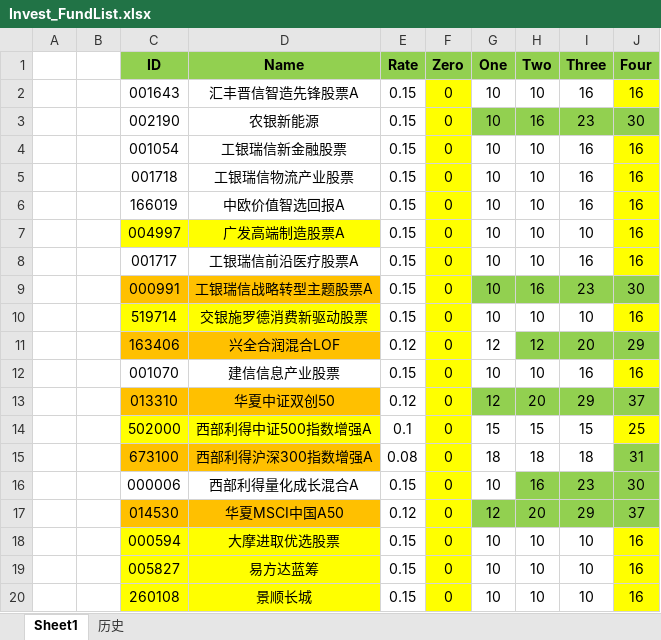
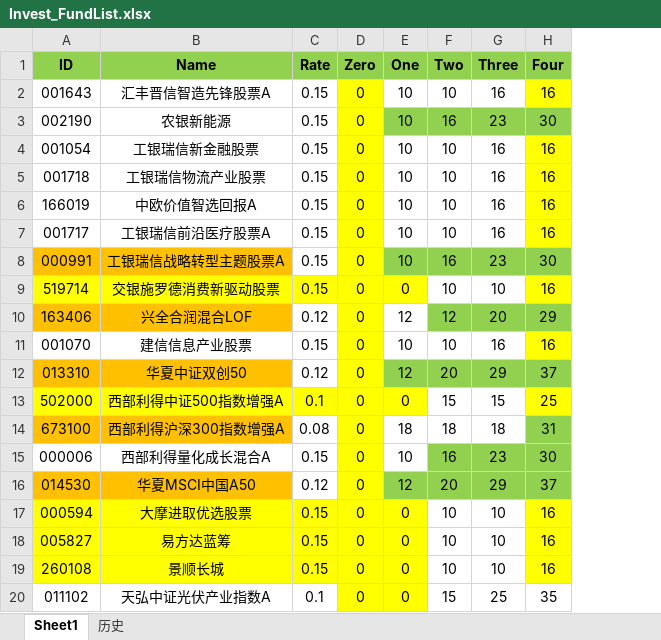
Before and after one commit to Chlorine1816/DailyTools, an Excel workbook: data/Invest_FundList.xlsx, sheet Sheet1, drawn as a sheet; values as stored, in another font and other column widths than the file's, no borders; removed rows and columns are numbered as before the commit, all else as after; the diff names each change by its address in the sheet, - before the commit and + after, or states it on an @@ line.

```diff
--- a/data/Invest_FundList.xlsx (sheet Sheet1)
+++ b/data/Invest_FundList.xlsx (sheet Sheet1)
-column A, empty
-column B, empty
-row 7:  |  | 004997 | 广发高端制造股票A | 0.15 | 0 | 10 | 10 | 10 | 16
-C9 fill: none
+C9 fill: #FFFF00
-E9 (One): 10
+E9 (One): 0
-E9 fill: none
+E9 fill: #FFFF00
-C13 fill: none
+C13 fill: #FFFF00
-E13 (One): 15
+E13 (One): 0
-E13 fill: none
+E13 fill: #FFFF00
-C17:C19 fill: none
+C17:C19 fill: #FFFF00
-E17:E19 (One): 10
+E17:E19 (One): 0
-E17:E19 fill: none
+E17:E19 fill: #FFFF00
+row 20: 011102 | 天弘中证光伏产业指数A | 0.1 | 0 | 0 | 15 | 25 | 35
```
Also changed, not shown: data/ZFB_FundList.xlsx.
